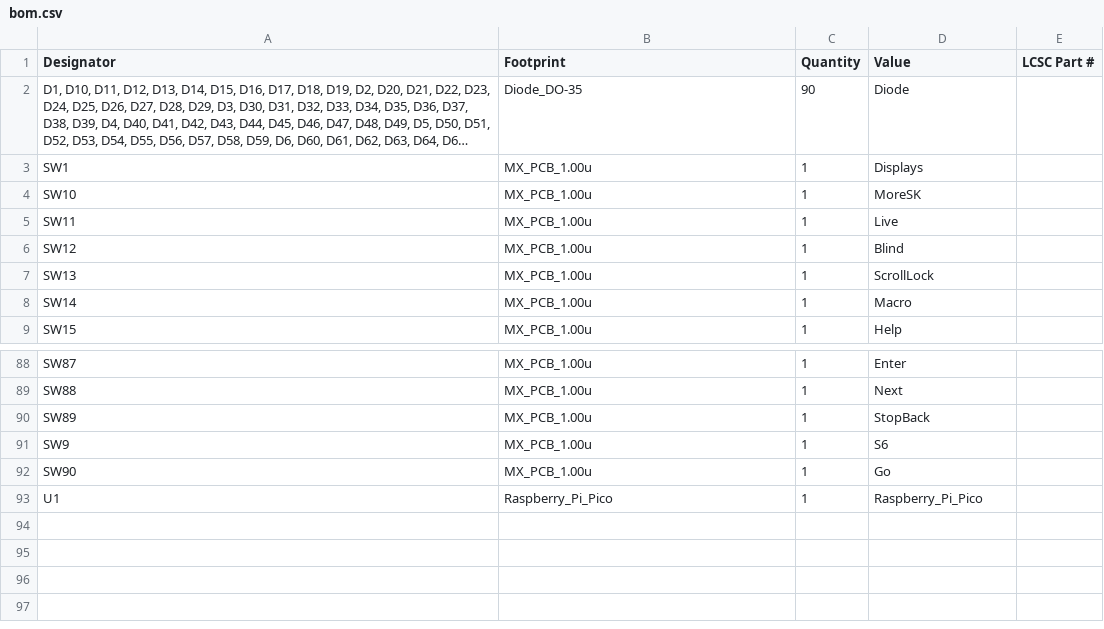
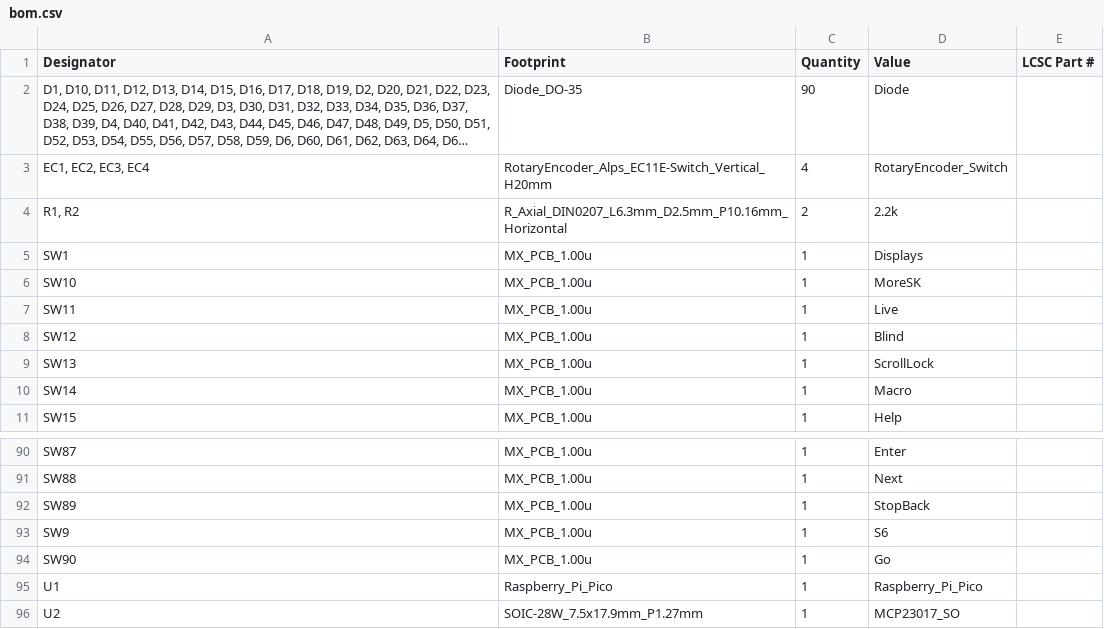
Before and after one commit to jamiejcole/zenith, a CSV file: ElementWing/production/bom.csv, drawn as a sheet; only a part is shown, gaps mark what is left out; long unchanged cells end in …; the diff names each change by its address in the sheet, - before the commit and + after, or states it on an @@ line.

```diff
--- a/ElementWing/production/bom.csv
+++ b/ElementWing/production/bom.csv
+row 3: EC1, EC2, EC3, EC4 | RotaryEncoder_Alps_EC11E-Switch_Vertical_H20mm | 4 | RotaryEncoder_Switch
+row 4: R1, R2 | R_Axial_DIN0207_L6.3mm_D2.5mm_P10.16mm_Horizontal | 2 | 2.2k
+row 96: U2 | SOIC-28W_7.5x17.9mm_P1.27mm | 1 | MCP23017_SO
```
Also changed, not shown: ElementWing/production/designators.csv, ElementWing/production/positions.csv, 19 other files.
